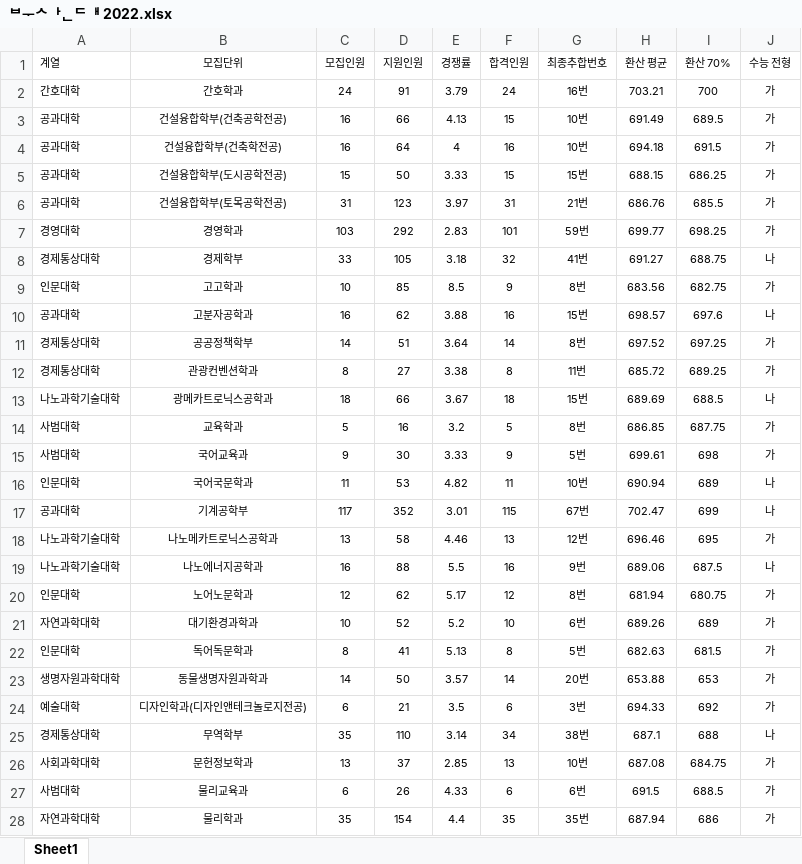
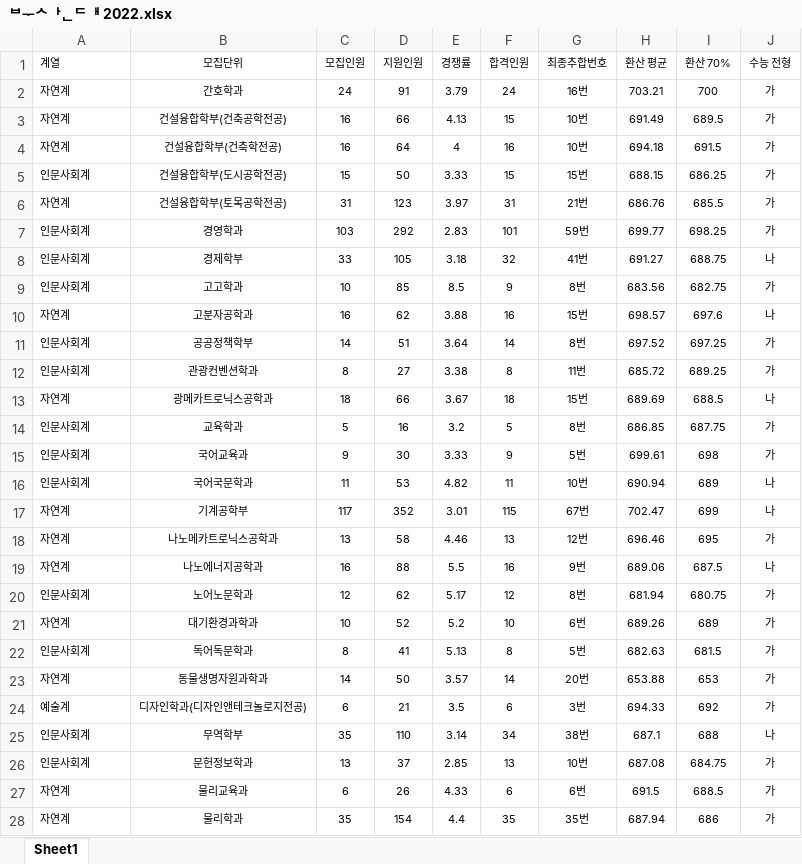
Before and after one commit to nanowater/change_score_calculator, an Excel workbook: Busan_Univ/부산대 2022.xlsx, sheet Sheet1, drawn as a sheet; only a part is shown; values as stored, in another font and other column widths than the file's, no borders; the diff covers the shown part only; the diff names each change by its address in the sheet, - before the commit and + after, or states it on an @@ line.

```diff
--- a/Busan_Univ/부산대 2022.xlsx (sheet Sheet1)
+++ b/Busan_Univ/부산대 2022.xlsx (sheet Sheet1)
-A2 (계열): 간호대학
+A2 (계열): 자연계
-A3:A4 (계열): 공과대학
+A3:A4 (계열): 자연계
-A5 (계열): 공과대학
+A5 (계열): 인문사회계
-A6 (계열): 공과대학
+A6 (계열): 자연계
-A7 (계열): 경영대학
+A7 (계열): 인문사회계
-A8 (계열): 경제통상대학
+A8 (계열): 인문사회계
-A9 (계열): 인문대학
+A9 (계열): 인문사회계
-A10 (계열): 공과대학
+A10 (계열): 자연계
-A11:A12 (계열): 경제통상대학
+A11:A12 (계열): 인문사회계
-A13 (계열): 나노과학기술대학
+A13 (계열): 자연계
-A14:A15 (계열): 사범대학
+A14:A15 (계열): 인문사회계
-A16 (계열): 인문대학
+A16 (계열): 인문사회계
-A17 (계열): 공과대학
+A17 (계열): 자연계
-A18:A19 (계열): 나노과학기술대학
+A18:A19 (계열): 자연계
-A20 (계열): 인문대학
+A20 (계열): 인문사회계
-A21 (계열): 자연과학대학
+A21 (계열): 자연계
-A22 (계열): 인문대학
+A22 (계열): 인문사회계
-A23 (계열): 생명자원과학대학
+A23 (계열): 자연계
-A24 (계열): 예술대학
+A24 (계열): 예술계
-A25 (계열): 경제통상대학
+A25 (계열): 인문사회계
-A26 (계열): 사회과학대학
+A26 (계열): 인문사회계
-A27 (계열): 사범대학
+A27 (계열): 자연계
-A28 (계열): 자연과학대학
+A28 (계열): 자연계
```
Also changed, not shown: 65 edited cells elsewhere in this sheet, 2 other files.
